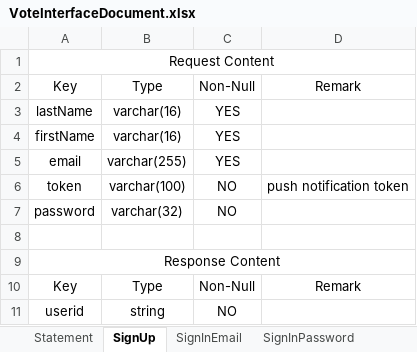
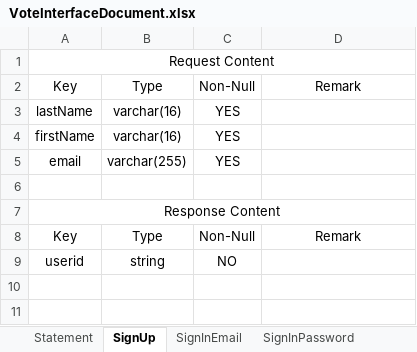
Before and after one commit to joshuakuai/vote, an Excel workbook: Documents/Design/VoteInterfaceDocument.xlsx, sheet SignUp, drawn as a sheet; values as stored, in another font and other column widths than the file's, no borders; the diff names each change by its address in the sheet, - before the commit and + after, or states it on an @@ line.

```diff
--- a/Documents/Design/VoteInterfaceDocument.xlsx (sheet SignUp)
+++ b/Documents/Design/VoteInterfaceDocument.xlsx (sheet SignUp)
-row 6: token | varchar(100) | NO | push notification token
-row 7: password | varchar(32) | NO
```
Also changed, not shown: 7 other files.
